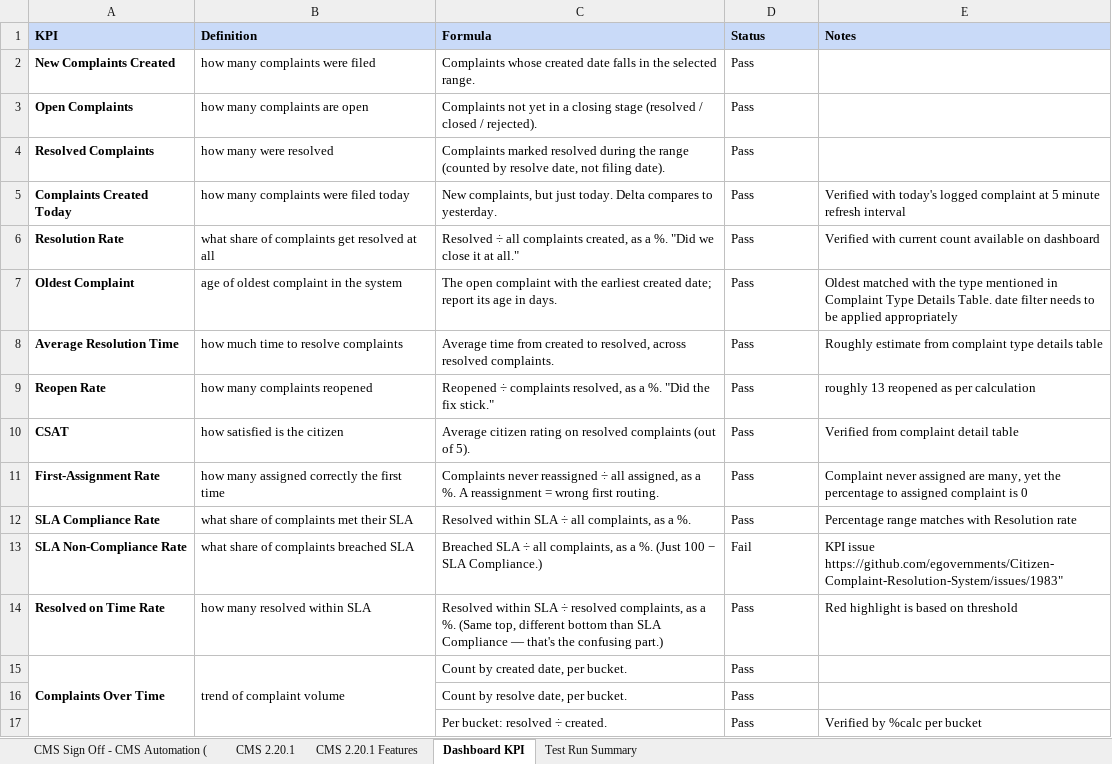
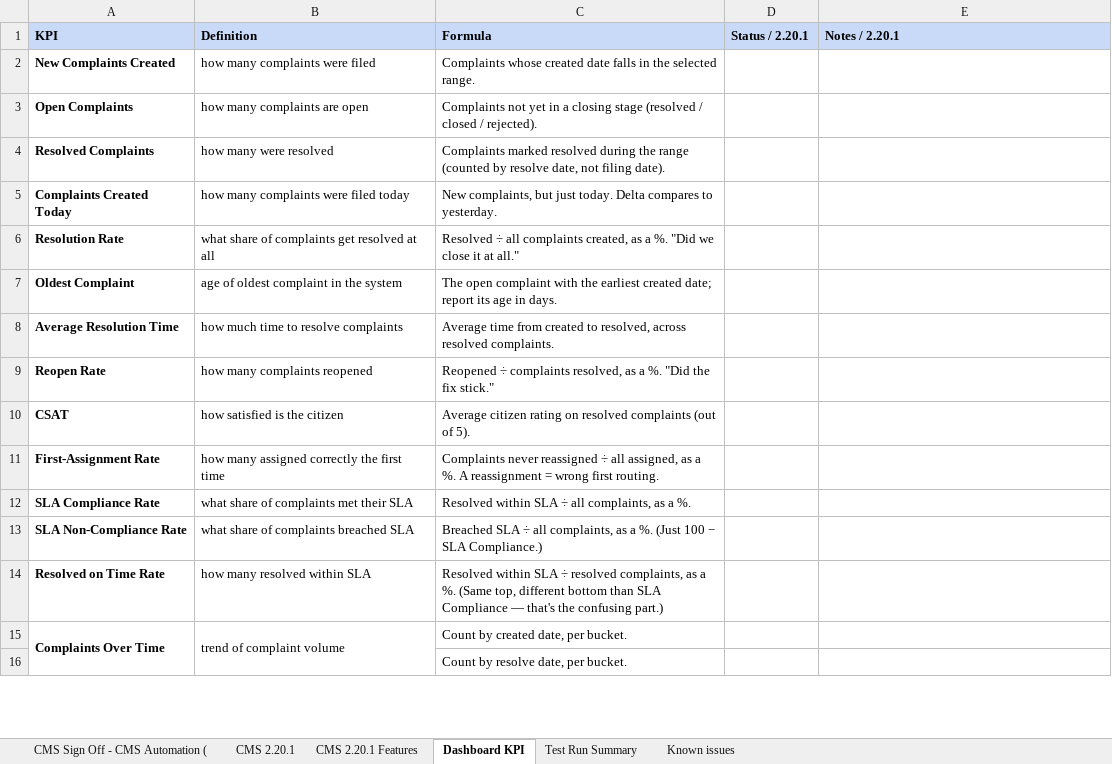
Before and after one commit to Gurjeet-eGov/Claude-Extensions, an Excel workbook: test-run-console/published/reports/cms-sign-off-cms-automation-naipepea-net-two-17-nov-2026-3a669a.xlsx, sheet Dashboard KPI, drawn as a sheet; only a part is shown; values as stored, in another font and other column widths than the file's, no borders; removed rows and columns are numbered as before the commit, all else as after; ↵ is a line break in a cell; the diff covers the shown part only; the diff names each change by its address in the sheet, - before the commit and + after, or states it on an @@ line.

```diff
--- a/test-run-console/published/reports/cms-sign-off-cms-automation-naipepea-net-two-17-nov-2026-3a669a.xlsx (sheet Dashboard KPI)
+++ b/test-run-console/published/reports/cms-sign-off-cms-automation-naipepea-net-two-17-nov-2026-3a669a.xlsx (sheet Dashboard KPI)
+sheet tab: Known issues
-D1: Status
+D1: Status / 2.20.1
-E1: Notes
+E1: Notes / 2.20.1
-D2:D12 (Status / 2.20.1): Pass
+D2:D12 (Status / 2.20.1): (empty)
-E5 (Notes / 2.20.1): Verified with today's logged complaint at 5 minute refresh interval
+E5 (Notes / 2.20.1): (empty)
-E6 (Notes / 2.20.1): Verified with current count available on dashboard
+E6 (Notes / 2.20.1): (empty)
-E7 (Notes / 2.20.1): Oldest matched with the type mentioned in Complaint Type Details Table. date filter needs to be applied appropriately
+E7 (Notes / 2.20.1): (empty)
-E8 (Notes / 2.20.1): Roughly estimate from complaint type details table
+E8 (Notes / 2.20.1): (empty)
-E9 (Notes / 2.20.1): roughly 13 reopened as per calculation
+E9 (Notes / 2.20.1): (empty)
-E10 (Notes / 2.20.1): Verified from complaint detail table
+E10 (Notes / 2.20.1): (empty)
-E11 (Notes / 2.20.1): Complaint never assigned are many, yet the percentage to assigned complaint is 0
+E11 (Notes / 2.20.1): (empty)
-E12 (Notes / 2.20.1): Percentage range matches with Resolution rate
+E12 (Notes / 2.20.1): (empty)
-D13 (Status / 2.20.1): Fail
+D13 (Status / 2.20.1): (empty)
-E13 (Notes / 2.20.1): KPI issue ↵ https://github.com/egovernments/Citizen-Complaint-Resolution-System/issues/1983"
+E13 (Notes / 2.20.1): (empty)
-D14:D16 (Status / 2.20.1): Pass
+D14:D16 (Status / 2.20.1): (empty)
-E14 (Notes / 2.20.1): Red highlight is based on threshold
+E14 (Notes / 2.20.1): (empty)
-row 17:  |  | Per bucket: resolved ÷ created. | Pass | Verified by %calc per bucket
```
Also changed, not shown: 4 added rows, 3 removed rows and 22 edited cells elsewhere in this sheet, sheet CMS 2.20.1 Features, sheet CMS 2.20.1, test-run-console/published/workbooks/CMS Sign Off - CMS Automation (naipepea net-two) 17_Nov_2026.xlsx, 3 other files.
